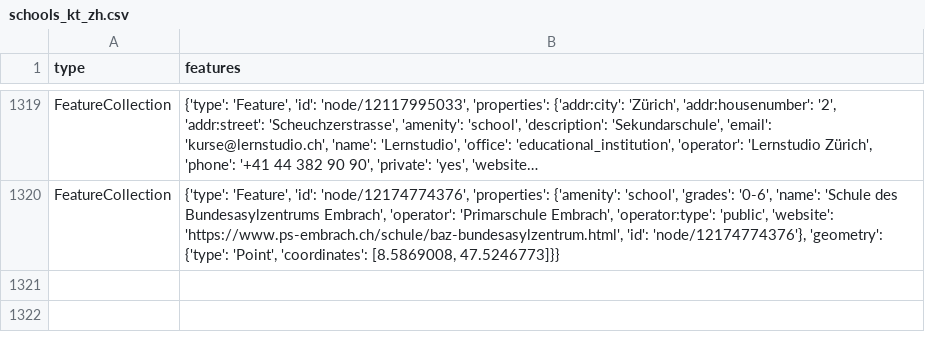
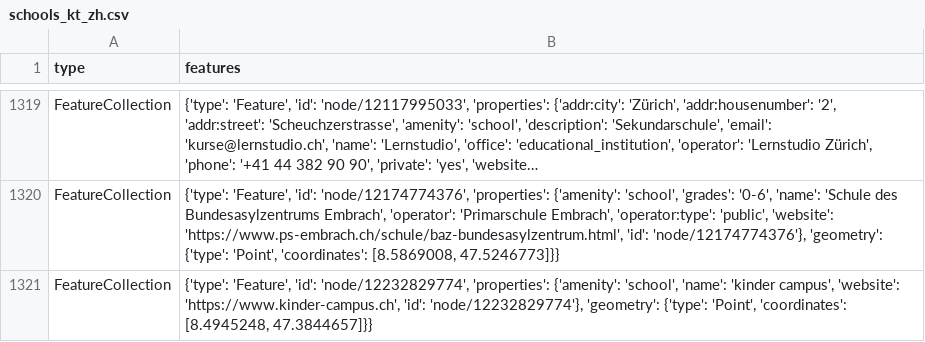
Before and after one commit to OpenBracketsCH/rescue-data, a CSV file: data/csv/schools/schools_kt_zh.csv, drawn as a sheet; only a part is shown, gaps mark what is left out; long unchanged cells end in …; the diff names each change by its address in the sheet, - before the commit and + after, or states it on an @@ line.

```diff
--- a/data/csv/schools/schools_kt_zh.csv
+++ b/data/csv/schools/schools_kt_zh.csv
+row 1321: FeatureCollection | {'type': 'Feature', 'id': 'node/12232829774', 'properties': {'amenity': 'school', 'name': 'kinder campus', 'website': 'https://www.kinder-campus.ch', 'id': 'node/12232829774'}, 'geometry': {'type': 'Point', 'coordinates': [8.4945248, 47.3844657]}}
```
Also changed, not shown: data/csv/facilities/hospital/hospital_switzerland.csv, data/csv/kindergarten/kindergarten_dispo_srz.csv, 7 other files.
